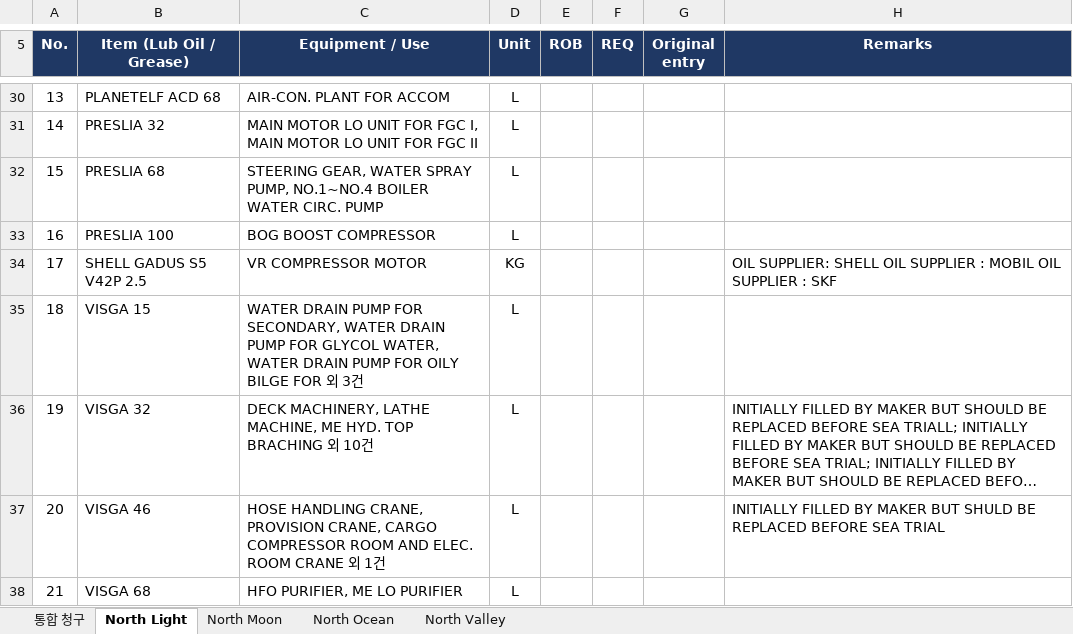
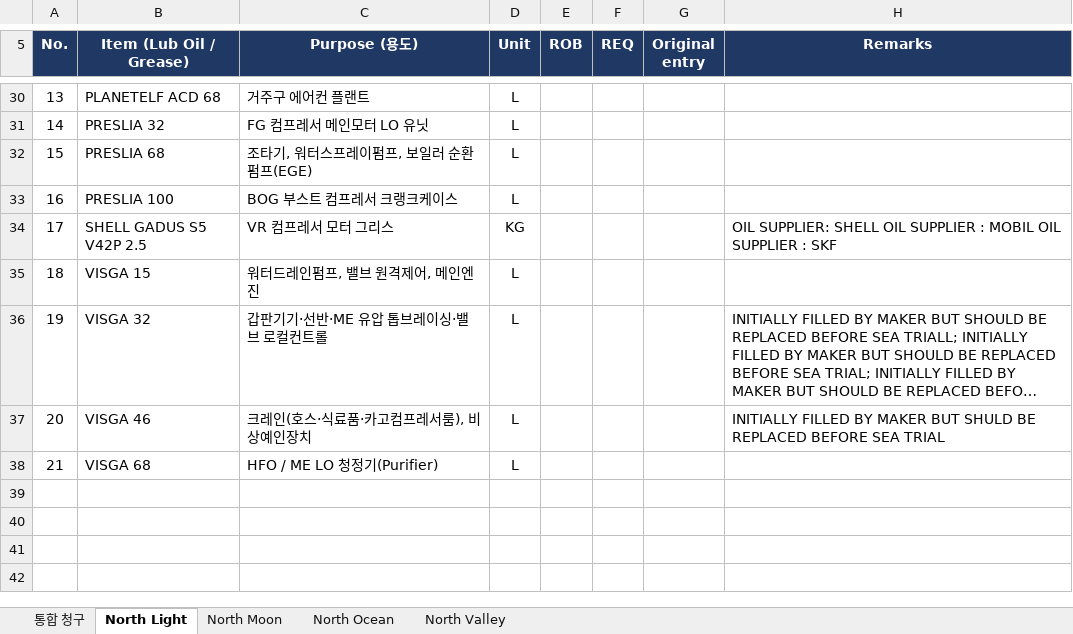
Before and after one commit to dotjdsla-byte/github-test, an Excel workbook: out/North_Fleet_Lub_Oil_Requisition.xlsx, sheet North Light, drawn as a sheet; only a part is shown, gaps mark what is left out; long unchanged cells end in …; values as stored, in another font and other column widths than the file's, no borders; the diff covers the shown part only; the diff names each change by its address in the sheet, - before the commit and + after, or states it on an @@ line.

```diff
--- a/out/North_Fleet_Lub_Oil_Requisition.xlsx (sheet North Light)
+++ b/out/North_Fleet_Lub_Oil_Requisition.xlsx (sheet North Light)
-C5: Equipment / Use
+C5: Purpose (용도)
-C30 (Purpose (용도)): AIR-CON. PLANT FOR ACCOM
+C30 (Purpose (용도)): 거주구 에어컨 플랜트
-C31 (Purpose (용도)): MAIN MOTOR LO UNIT FOR FGC I, MAIN MOTOR LO UNIT FOR FGC II
+C31 (Purpose (용도)): FG 컴프레서 메인모터 LO 유닛
-C32 (Purpose (용도)): STEERING GEAR, WATER SPRAY PUMP, NO.1~NO.4 BOILER WATER CIRC. PUMP
+C32 (Purpose (용도)): 조타기, 워터스프레이펌프, 보일러 순환펌프(EGE)
-C33 (Purpose (용도)): BOG BOOST COMPRESSOR
+C33 (Purpose (용도)): BOG 부스트 컴프레서 크랭크케이스
-C34 (Purpose (용도)): VR COMPRESSOR MOTOR
+C34 (Purpose (용도)): VR 컴프레서 모터 그리스
-C35 (Purpose (용도)): WATER DRAIN PUMP FOR SECONDARY, WATER DRAIN PUMP FOR GLYCOL WATER, WATER DRAIN PUMP FOR OILY BILGE FOR 외 3건
+C35 (Purpose (용도)): 워터드레인펌프, 밸브 원격제어, 메인엔진
-C36 (Purpose (용도)): DECK MACHINERY, LATHE MACHINE, ME HYD. TOP BRACHING 외 10건
+C36 (Purpose (용도)): 갑판기기·선반·ME 유압 톱브레이싱·밸브 로컬컨트롤
-C37 (Purpose (용도)): HOSE HANDLING CRANE, PROVISION CRANE, CARGO COMPRESSOR ROOM AND ELEC. ROOM CRANE 외 1건
+C37 (Purpose (용도)): 크레인(호스·식료품·카고컴프레서룸), 비상예인장치
-C38 (Purpose (용도)): HFO PURIFIER, ME LO PURIFIER
+C38 (Purpose (용도)): HFO / ME LO 청정기(Purifier)
```
Also changed, not shown: 23 edited cells elsewhere in this sheet, sheet North Valley, sheet North Ocean, sheet North Moon, sheet 통합 청구, formulas that keep their value.
